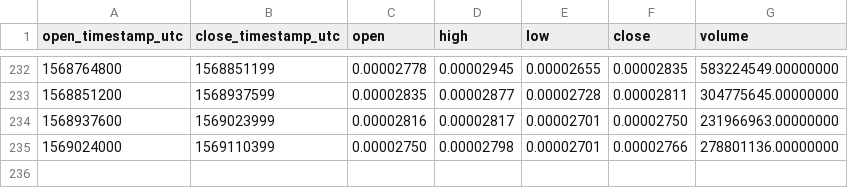
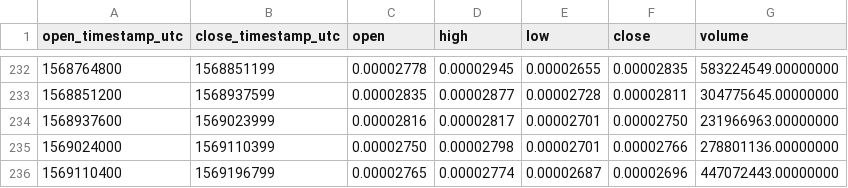
Before and after one commit to cryptobigbro/binance-BTTBNB, a CSV file: binance-BTTBNB-1d.csv, drawn as a sheet; only a part is shown, gaps mark what is left out; the diff names each change by its address in the sheet, - before the commit and + after, or states it on an @@ line.

```diff
--- a/binance-BTTBNB-1d.csv
+++ b/binance-BTTBNB-1d.csv
+row 236: 1569110400 | 1569196799 | 0.00002765 | 0.00002774 | 0.00002687 | 0.00002696 | 447072443.00000000
```
Also changed, not shown: binance-BTTBNB-1h.csv.
